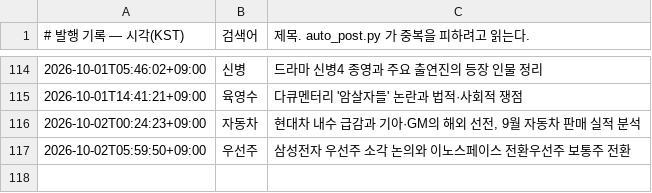
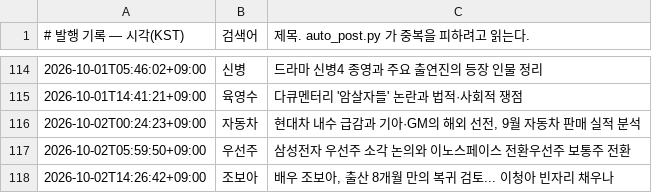
Before and after one commit to Justies83/JUSTIES, a TSV file: scripts/blogspot/state/published.tsv, drawn as a sheet; only a part is shown, gaps mark what is left out.

Commit message:
블로그 자동 발행 기록 [skip ci]

```diff
--- a/scripts/blogspot/state/published.tsv
+++ b/scripts/blogspot/state/published.tsv
@@ -117 +117,2 @@
 2026-10-02T05:59:50+09:00	우선주	삼성전자 우선주 소각 논의와 이노스페이스 전환우선주 보통주 전환
+2026-10-02T14:26:42+09:00	조보아	배우 조보아, 출산 8개월 만의 복귀 검토... 이청아 빈자리 채우나
```
